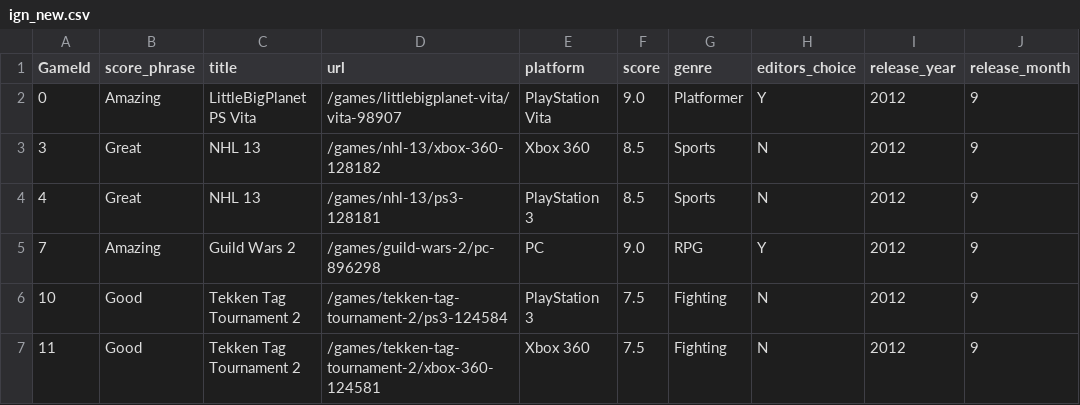
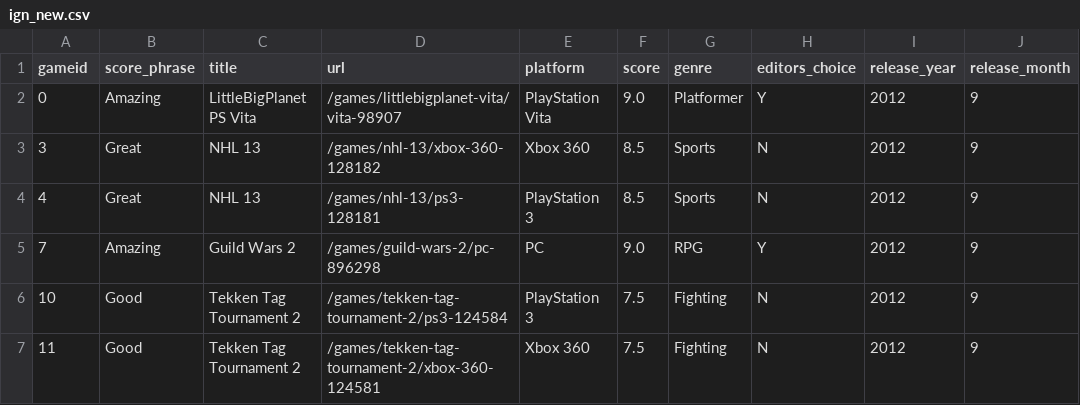
Before and after one commit to Qaqi/cs210project, a CSV file: ign_new.csv, drawn as a sheet; only a part is shown; the diff names each change by its address in the sheet, - before the commit and + after, or states it on an @@ line.

Commit message:
Update ign_new.csv

```diff
--- a/ign_new.csv
+++ b/ign_new.csv
-A1: GameId
+A1: gameid
```
